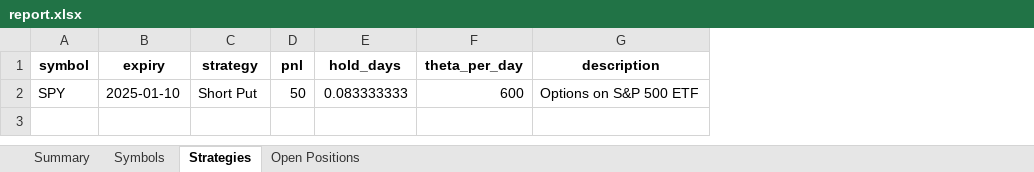
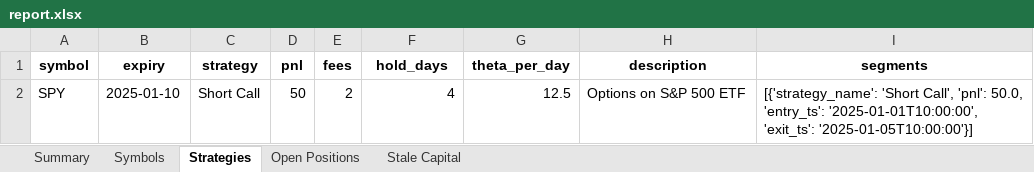
Before and after one commit to Ramkumar78/OptionThetaRisk, an Excel workbook: out/report.xlsx, sheet Strategies, drawn as a sheet; values as stored, in another font and other column widths than the file's, no borders; addresses are those after the commit; the diff names each change by its address in the sheet, - before the commit and + after, or states it on an @@ line.

```diff
--- a/out/report.xlsx (sheet Strategies)
+++ b/out/report.xlsx (sheet Strategies)
+sheet tab: Stale Capital
+column E (fees), row 2: 2
+column I (segments), row 2: [{'strategy_name': 'Short Call', 'pnl': 50.0, 'entry_ts': '2025-01-01T10:00:00', 'exit_ts': '2025-01-05T10:00:00'}]
-C2 (strategy): Short Put
+C2 (strategy): Short Call
-F2 (hold_days): 0.083333333
+F2 (hold_days): 4
-G2 (theta_per_day): 600
+G2 (theta_per_day): 12.5
```
Also changed, not shown: sheet Summary, 13 other files.
